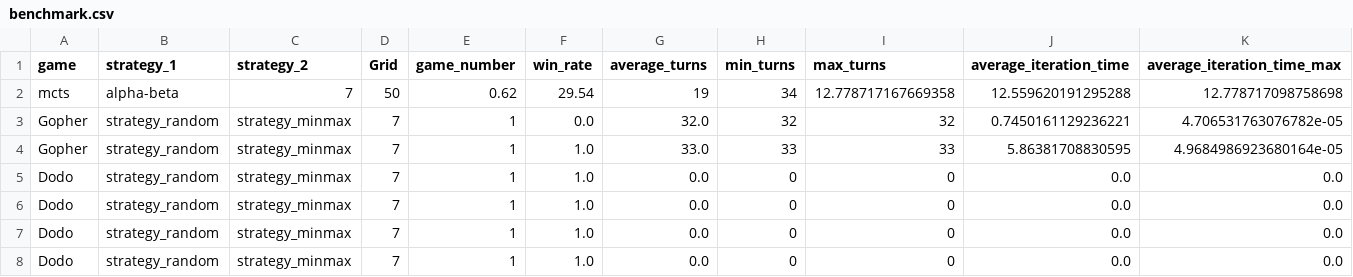
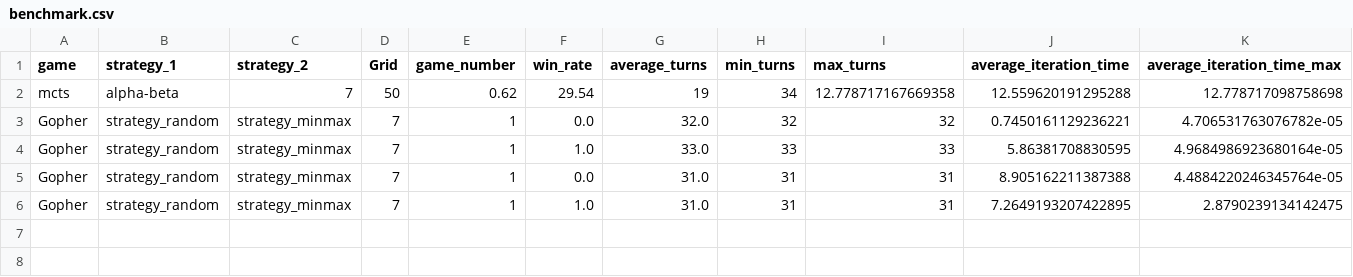
Before and after one commit to smanchajm/IA02-Gopher-Dodo-AI, a CSV file: Game_playing/benchmark.csv, drawn as a sheet; only a part is shown; removed rows and columns are numbered as before the commit, all else as after; rows hold the shown columns only; the diff names each change by its address in the sheet, - before the commit and + after, or states it on an @@ line.

```diff
--- a/Game_playing/benchmark.csv
+++ b/Game_playing/benchmark.csv
-row 5: Dodo | strategy_random | strategy_minmax | 7 | 1 | 1.0 | 0.0 | 0 | 0 | 0.0 | 0.0
-row 6: Dodo | strategy_random | strategy_minmax | 7 | 1 | 1.0 | 0.0 | 0 | 0 | 0.0 | 0.0
-row 7: Dodo | strategy_random | strategy_minmax | 7 | 1 | 1.0 | 0.0 | 0 | 0 | 0.0 | 0.0
-row 8: Dodo | strategy_random | strategy_minmax | 7 | 1 | 1.0 | 0.0 | 0 | 0 | 0.0 | 0.0
+row 5: Gopher | strategy_random | strategy_minmax | 7 | 1 | 0.0 | 31.0 | 31 | 31 | 8.905162211387388 | 4.4884220246345764e-05
+row 6: Gopher | strategy_random | strategy_minmax | 7 | 1 | 1.0 | 31.0 | 31 | 31 | 7.2649193207422895 | 2.8790239134142475
```
Also changed, not shown: 2 other files.
